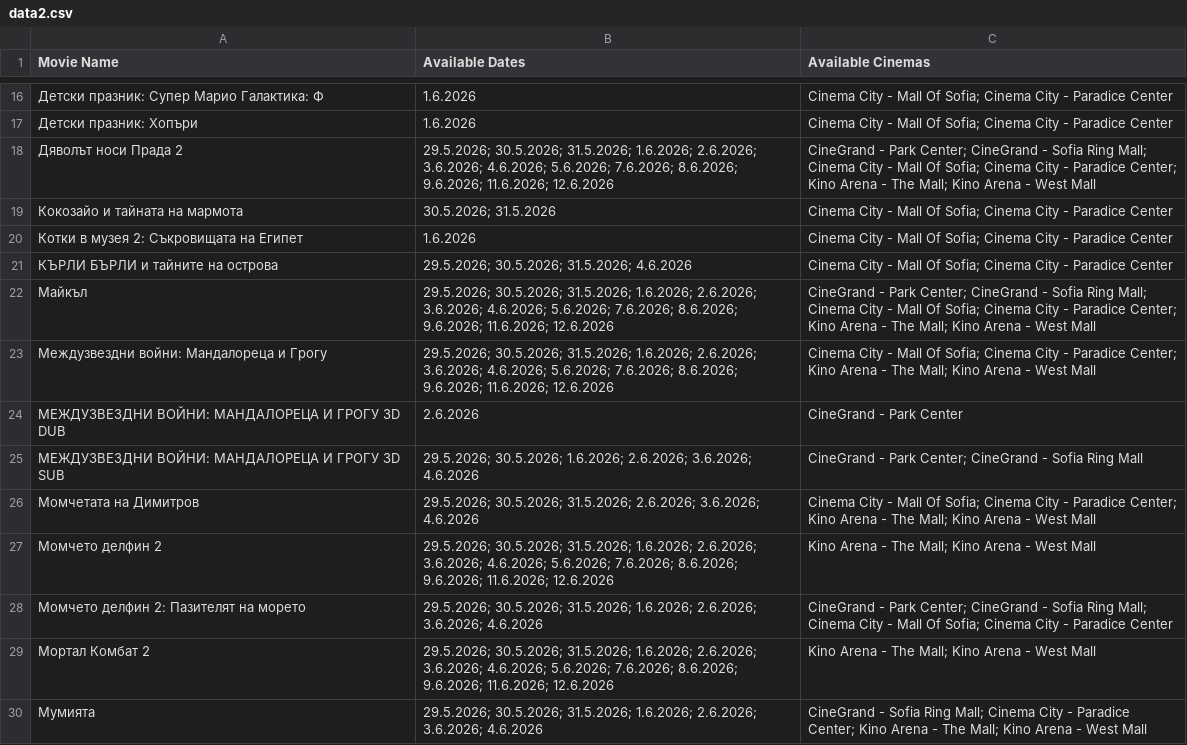
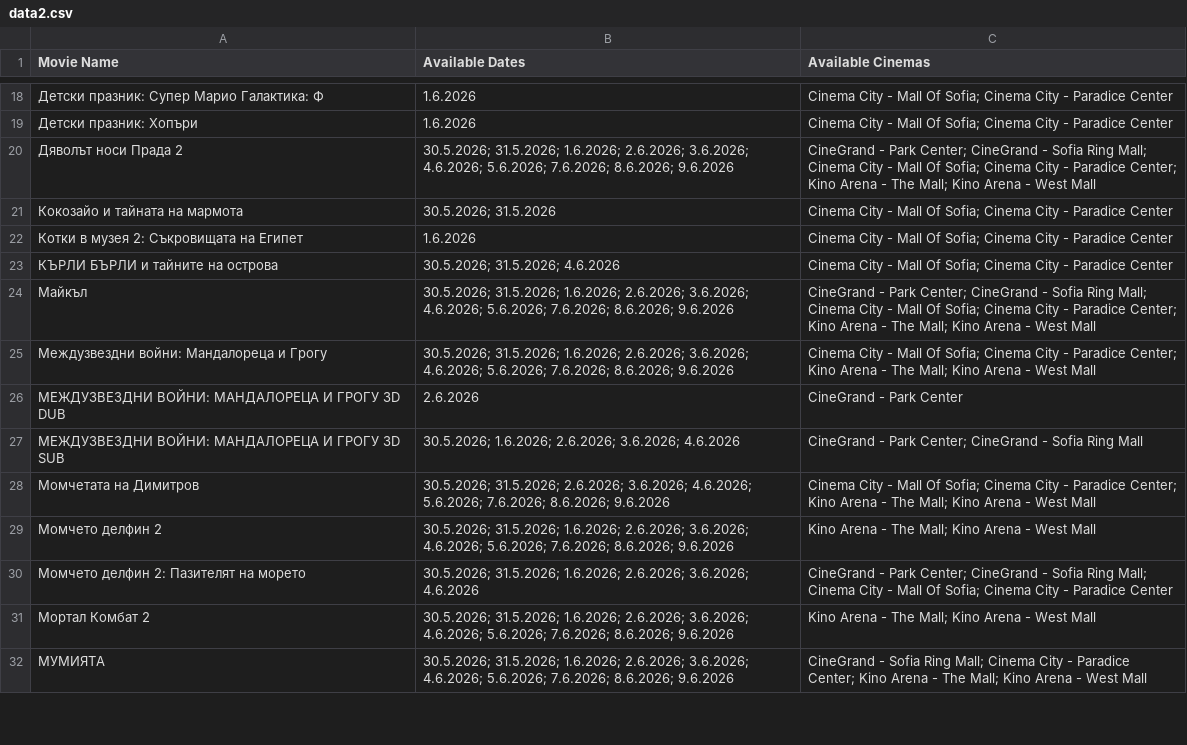
Before and after one commit to darakion/CinemaSearch, a CSV file: data2.csv, drawn as a sheet; only a part is shown, gaps mark what is left out; the diff covers the shown part only.

```diff
--- a/data2.csv
+++ b/data2.csv
@@ -17,14 +19,14 @@
 "Детски празник: Хопъри","1.6.2026","Cinema City - Mall Of Sofia; Cinema City - Paradice Center"
-"Дяволът носи Прада 2","29.5.2026; 30.5.2026; 31.5.2026; 1.6.2026; 2.6.2026; 3.6.2026; 4.6.2026; 5.6.2026; 7.6.2026; 8.6.2026; 9.6.2026; 11.6.2026; 12.6.2026","CineGrand - Park Center; CineGrand - Sofia Ring Mall; Cinema City - Mall Of Sofia; Cinema City - Paradice Center; Kino Arena - The Mall; Kino Arena - West Mall"
+"Дяволът носи Прада 2","30.5.2026; 31.5.2026; 1.6.2026; 2.6.2026; 3.6.2026; 4.6.2026; 5.6.2026; 7.6.2026; 8.6.2026; 9.6.2026","CineGrand - Park Center; CineGrand - Sofia Ring Mall; Cinema City - Mall Of Sofia; Cinema City - Paradice Center; Kino Arena - The Mall; Kino Arena - West Mall"
 "Кокозайо и тайната на мармота","30.5.2026; 31.5.2026","Cinema City - Mall Of Sofia; Cinema City - Paradice Center"
 "Котки в музея 2: Съкровищата на Египет","1.6.2026","Cinema City - Mall Of Sofia; Cinema City - Paradice Center"
-"КЪРЛИ БЪРЛИ и тайните на острова","29.5.2026; 30.5.2026; 31.5.2026; 4.6.2026","Cinema City - Mall Of Sofia; Cinema City - Paradice Center"
-"Майкъл","29.5.2026; 30.5.2026; 31.5.2026; 1.6.2026; 2.6.2026; 3.6.2026; 4.6.2026; 5.6.2026; 7.6.2026; 8.6.2026; 9.6.2026; 11.6.2026; 12.6.2026","CineGrand - Park Center; CineGrand - Sofia Ring Mall; Cinema City - Mall Of Sofia; Cinema City - Paradice Center; Kino Arena - The Mall; Kino Arena - West Mall"
-"Междузвездни войни: Мандалореца и Грогу","29.5.2026; 30.5.2026; 31.5.2026; 1.6.2026; 2.6.2026; 3.6.2026; 4.6.2026; 5.6.2026; 7.6.2026; 8.6.2026; 9.6.2026; 11.6.2026; 12.6.2026","Cinema City - Mall Of Sofia; Cinema City - Paradice Center; Kino Arena - The Mall; Kino Arena - West Mall"
+"КЪРЛИ БЪРЛИ и тайните на острова","30.5.2026; 31.5.2026; 4.6.2026","Cinema City - Mall Of Sofia; Cinema City - Paradice Center"
+"Майкъл","30.5.2026; 31.5.2026; 1.6.2026; 2.6.2026; 3.6.2026; 4.6.2026; 5.6.2026; 7.6.2026; 8.6.2026; 9.6.2026","CineGrand - Park Center; CineGrand - Sofia Ring Mall; Cinema City - Mall Of Sofia; Cinema City - Paradice Center; Kino Arena - The Mall; Kino Arena - West Mall"
+"Междузвездни войни: Мандалореца и Грогу","30.5.2026; 31.5.2026; 1.6.2026; 2.6.2026; 3.6.2026; 4.6.2026; 5.6.2026; 7.6.2026; 8.6.2026; 9.6.2026","Cinema City - Mall Of Sofia; Cinema City - Paradice Center; Kino Arena - The Mall; Kino Arena - West Mall"
 "МЕЖДУЗВЕЗДНИ ВОЙНИ: МАНДАЛОРЕЦА И ГРОГУ 3D DUB","2.6.2026","CineGrand - Park Center"
-"МЕЖДУЗВЕЗДНИ ВОЙНИ: МАНДАЛОРЕЦА И ГРОГУ 3D SUB","29.5.2026; 30.5.2026; 1.6.2026; 2.6.2026; 3.6.2026; 4.6.2026","CineGrand - Park Center; CineGrand - Sofia Ring Mall"
-"Момчетата на Димитров","29.5.2026; 30.5.2026; 31.5.2026; 2.6.2026; 3.6.2026; 4.6.2026","Cinema City - Mall Of Sofia; Cinema City - Paradice Center; Kino Arena - The Mall; Kino Arena - West Mall"
-"Момчето делфин 2","29.5.2026; 30.5.2026; 31.5.2026; 1.6.2026; 2.6.2026; 3.6.2026; 4.6.2026; 5.6.2026; 7.6.2026; 8.6.2026; 9.6.2026; 11.6.2026; 12.6.2026","Kino Arena - The Mall; Kino Arena - West Mall"
-"Момчето делфин 2: Пазителят на морето","29.5.2026; 30.5.2026; 31.5.2026; 1.6.2026; 2.6.2026; 3.6.2026; 4.6.2026","CineGrand - Park Center; CineGrand - Sofia Ring Mall; Cinema City - Mall Of Sofia; Cinema City - Paradice Center"
-"Мортал Комбат 2","29.5.2026; 30.5.2026; 31.5.2026; 1.6.2026; 2.6.2026; 3.6.2026; 4.6.2026; 5.6.2026; 7.6.2026; 8.6.2026; 9.6.2026; 11.6.2026; 12.6.2026","Kino Arena - The Mall; Kino Arena - West Mall"
-"Мумията","29.5.2026; 30.5.2026; 31.5.2026; 1.6.2026; 2.6.2026; 3.6.2026; 4.6.2026","CineGrand - Sofia Ring Mall; Cinema City - Paradice Center; Kino Arena - The Mall; Kino Arena - West Mall"
+"МЕЖДУЗВЕЗДНИ ВОЙНИ: МАНДАЛОРЕЦА И ГРОГУ 3D SUB","30.5.2026; 1.6.2026; 2.6.2026; 3.6.2026; 4.6.2026","CineGrand - Park Center; CineGrand - Sofia Ring Mall"
+"Момчетата на Димитров","30.5.2026; 31.5.2026; 2.6.2026; 3.6.2026; 4.6.2026; 5.6.2026; 7.6.2026; 8.6.2026; 9.6.2026","Cinema City - Mall Of Sofia; Cinema City - Paradice Center; Kino Arena - The Mall; Kino Arena - West Mall"
+"Момчето делфин 2","30.5.2026; 31.5.2026; 1.6.2026; 2.6.2026; 3.6.2026; 4.6.2026; 5.6.2026; 7.6.2026; 8.6.2026; 9.6.2026","Kino Arena - The Mall; Kino Arena - West Mall"
+"Момчето делфин 2: Пазителят на морето","30.5.2026; 31.5.2026; 1.6.2026; 2.6.2026; 3.6.2026; 4.6.2026","CineGrand - Park Center; CineGrand - Sofia Ring Mall; Cinema City - Mall Of Sofia; Cinema City - Paradice Center"
+"Мортал Комбат 2","30.5.2026; 31.5.2026; 1.6.2026; 2.6.2026; 3.6.2026; 4.6.2026; 5.6.2026; 7.6.2026; 8.6.2026; 9.6.2026","Kino Arena - The Mall; Kino Arena - West Mall"
+"МУМИЯТА","30.5.2026; 31.5.2026; 1.6.2026; 2.6.2026; 3.6.2026; 4.6.2026; 5.6.2026; 7.6.2026; 8.6.2026; 9.6.2026","CineGrand - Sofia Ring Mall; Cinema City - Paradice Center; Kino Arena - The Mall; Kino Arena - West Mall"
```
Also changed, not shown: 2 added rows and 16 edited cells elsewhere in this file, 1 other file.
